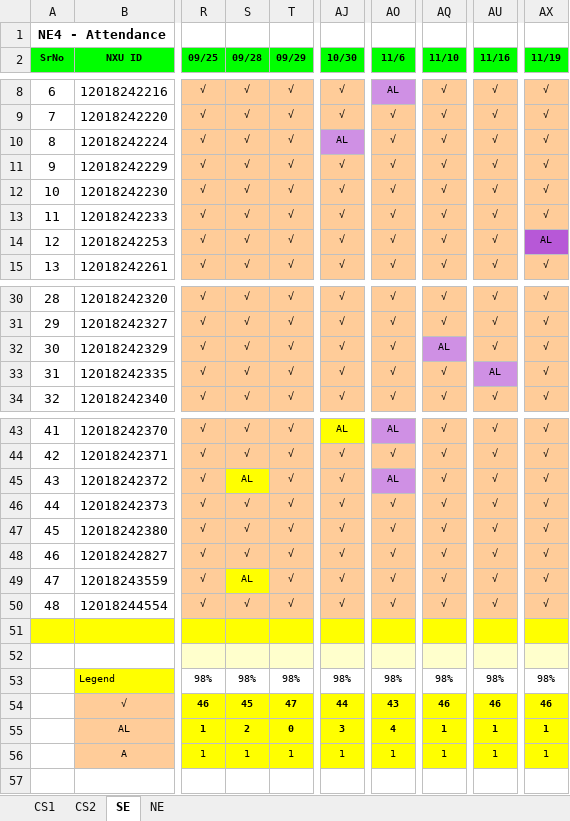
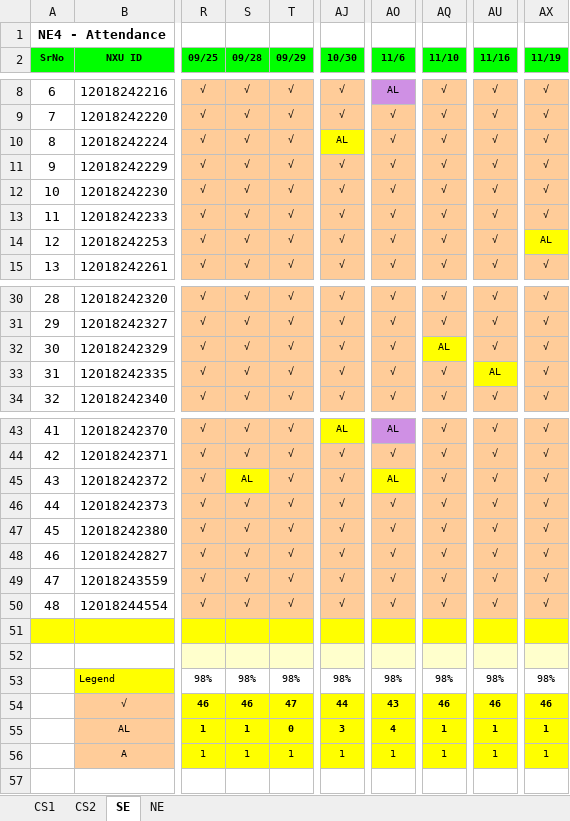
Before and after one commit to niit-nxu/Sept-2020---Jan-2021, an Excel workbook: Grade 2018/Attendance/Attendance_Yinchuan_2018.xlsx, sheet SE, drawn as a sheet; only a part is shown, gaps mark what is left out; values as stored, in another font and other column widths than the file's, no borders; conditional formats not drawn; the diff names each change by its address in the sheet, - before the commit and + after, or states it on an @@ line.

Commit message:
zhouqi-SE考勤

```diff
--- a/Grade 2018/Attendance/Attendance_Yinchuan_2018.xlsx (sheet SE)
+++ b/Grade 2018/Attendance/Attendance_Yinchuan_2018.xlsx (sheet SE)
-AJ10 fill: #CF90E4
+AJ10 fill: #FFFF00
-AX14 fill: #B758D7
+AX14 fill: #FFFF00
-AQ32 fill: #CF90E4
+AQ32 fill: #FFFF00
-AU33 fill: #CF90E4
+AU33 fill: #FFFF00
-AO45 fill: #CF90E4
+AO45 fill: #FFFF00
-S49 (09/28): AL
+S49 (09/28): √
-S49 fill: #FFFF00
+S49 fill: #FFCC99
-S54 (09/28): 45
+S54 (09/28): 46
-S55 (09/28): 2
+S55 (09/28): 1
```
